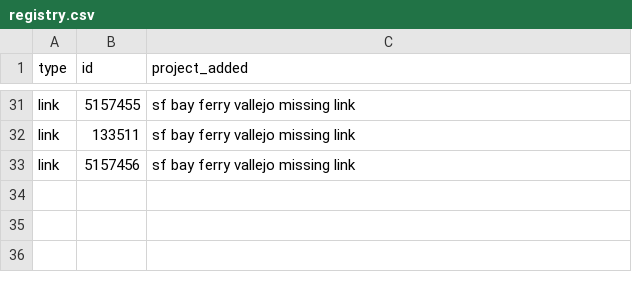
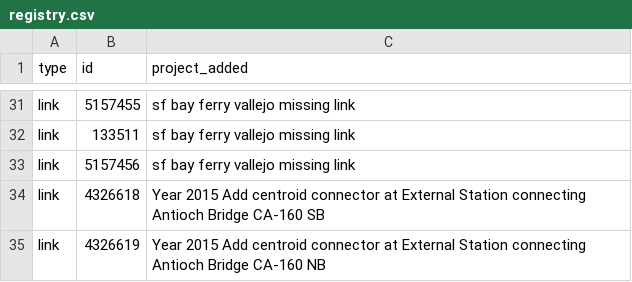
Before and after one commit to BayAreaMetro/project_card_registry, a CSV file: registry.csv, drawn as a sheet; only a part is shown, gaps mark what is left out; the diff names each change by its address in the sheet, - before the commit and + after, or states it on an @@ line.

Commit message:
GitHub Action automated registry update

```diff
--- a/registry.csv
+++ b/registry.csv
+row 34: link | 4326618 | Year 2015 Add centroid connector at External Station connecting Antioch Bridge CA-160 SB
+row 35: link | 4326619 | Year 2015 Add centroid connector at External Station connecting Antioch Bridge CA-160 NB
```
Also changed, not shown: 1 other file.
